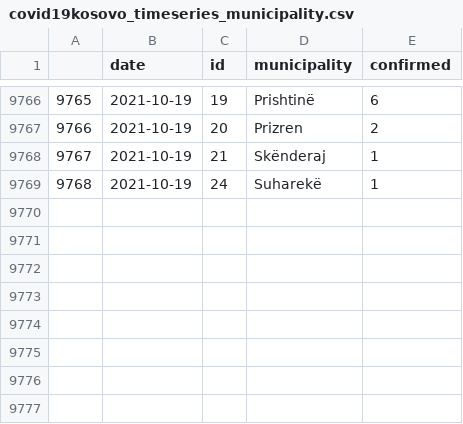
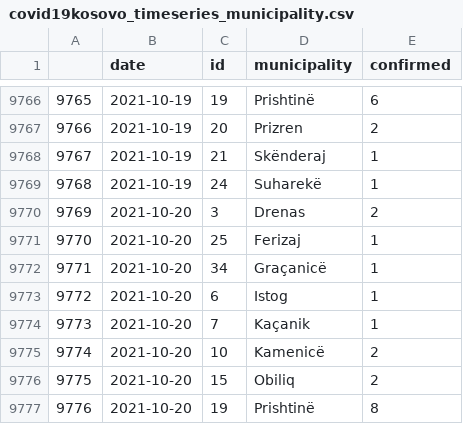
Before and after one commit to KushtrimVisoka/datasets, a CSV file: covid19kosovo_timeseries_municipality.csv, drawn as a sheet; only a part is shown, gaps mark what is left out; the diff names each change by its address in the sheet, - before the commit and + after, or states it on an @@ line.

```diff
--- a/covid19kosovo_timeseries_municipality.csv
+++ b/covid19kosovo_timeseries_municipality.csv
+row 9770: 9769 | 2021-10-20 | 3 | Drenas | 2
+row 9771: 9770 | 2021-10-20 | 25 | Ferizaj | 1
+row 9772: 9771 | 2021-10-20 | 34 | Graçanicë | 1
+row 9773: 9772 | 2021-10-20 | 6 | Istog | 1
+row 9774: 9773 | 2021-10-20 | 7 | Kaçanik | 1
+row 9775: 9774 | 2021-10-20 | 10 | Kamenicë | 2
+row 9776: 9775 | 2021-10-20 | 15 | Obiliq | 2
+row 9777: 9776 | 2021-10-20 | 19 | Prishtinë | 8
```
Also changed, not shown: covid19kosovo_timeseries.csv, 1 other file.
